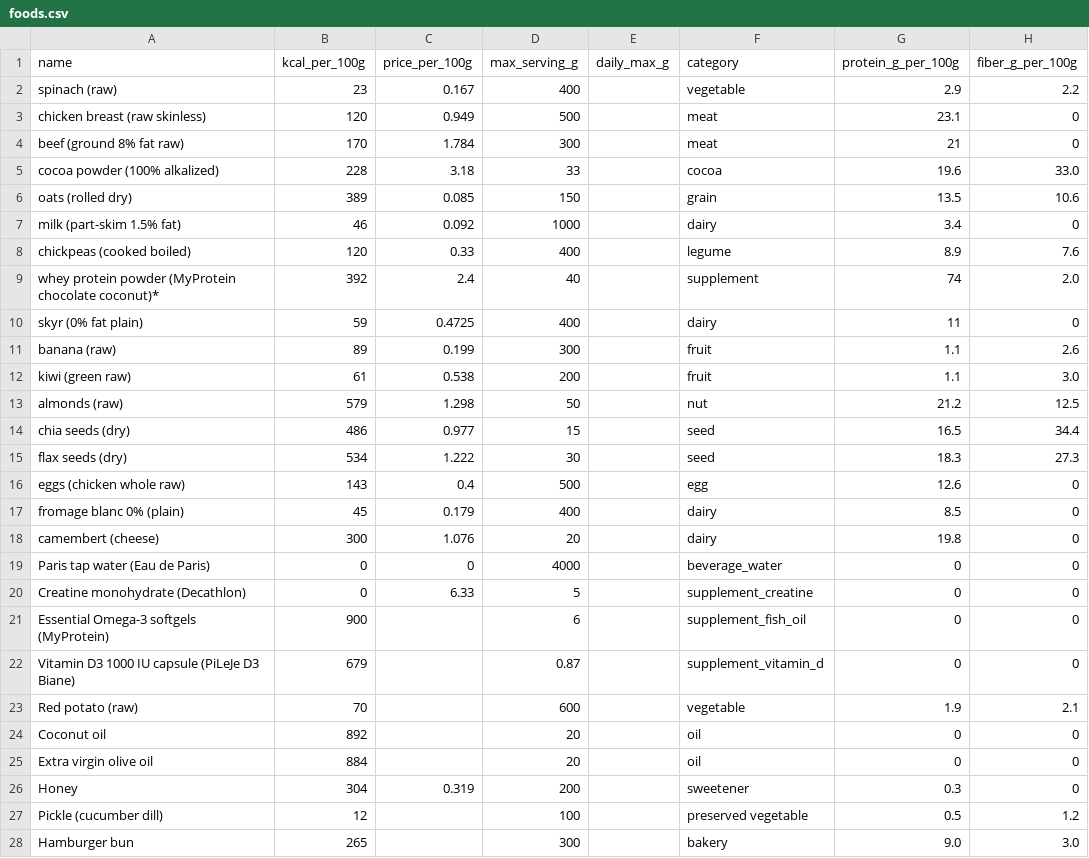
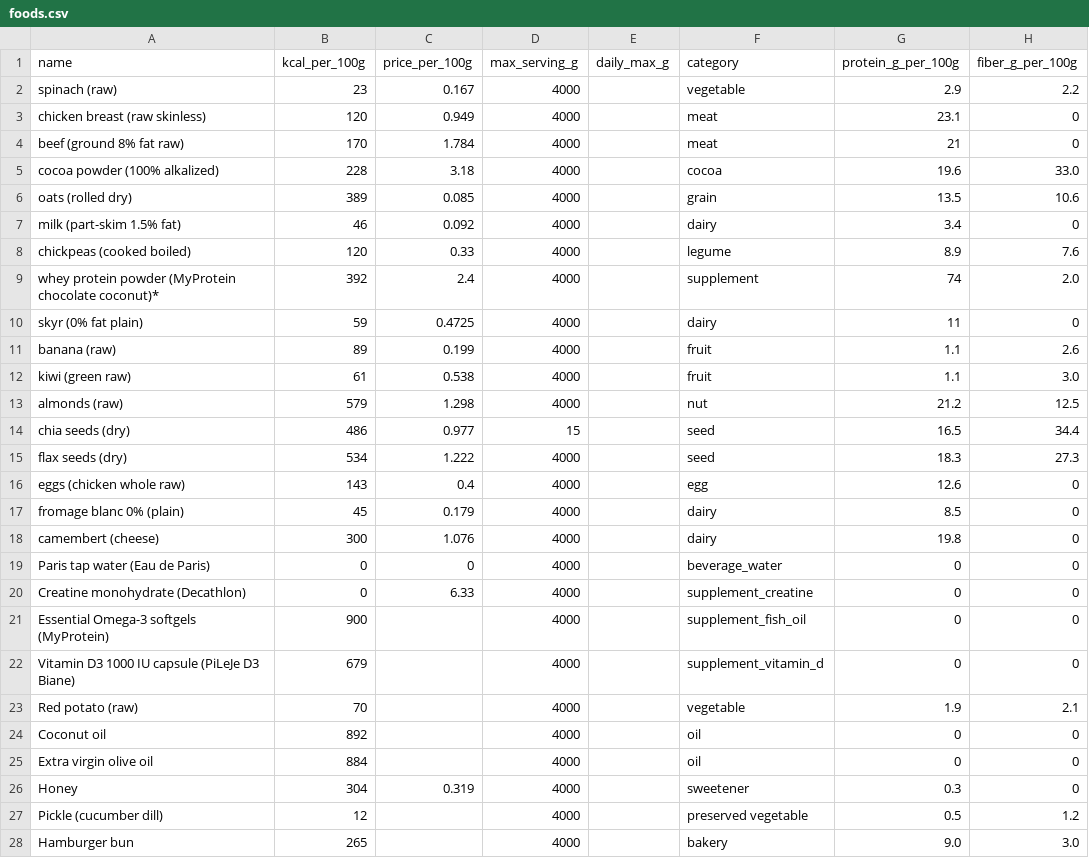
Before and after one commit to YoussefTrabelsi1/nutrition-planner, a CSV file: data/foods.csv, drawn as a sheet; only a part is shown; the diff covers the shown part only; the diff names each change by its address in the sheet, - before the commit and + after, or states it on an @@ line.

Commit message:
limitess

```diff
--- a/data/foods.csv
+++ b/data/foods.csv
-D2 (max_serving_g): 400
+D2 (max_serving_g): 4000
-D3 (max_serving_g): 500
+D3 (max_serving_g): 4000
-D4 (max_serving_g): 300
+D4 (max_serving_g): 4000
-D5 (max_serving_g): 33
+D5 (max_serving_g): 4000
-D6 (max_serving_g): 150
+D6 (max_serving_g): 4000
-D7 (max_serving_g): 1000
+D7 (max_serving_g): 4000
-D8 (max_serving_g): 400
+D8 (max_serving_g): 4000
-D9 (max_serving_g): 40
+D9 (max_serving_g): 4000
-D10 (max_serving_g): 400
+D10 (max_serving_g): 4000
-D11 (max_serving_g): 300
+D11 (max_serving_g): 4000
-D12 (max_serving_g): 200
+D12 (max_serving_g): 4000
-D13 (max_serving_g): 50
+D13 (max_serving_g): 4000
-D15 (max_serving_g): 30
+D15 (max_serving_g): 4000
-D16 (max_serving_g): 500
+D16 (max_serving_g): 4000
-D17 (max_serving_g): 400
+D17 (max_serving_g): 4000
-D18 (max_serving_g): 20
+D18 (max_serving_g): 4000
-D20 (max_serving_g): 5
+D20 (max_serving_g): 4000
-D21 (max_serving_g): 6
+D21 (max_serving_g): 4000
-D22 (max_serving_g): 0.87
+D22 (max_serving_g): 4000
-D23 (max_serving_g): 600
+D23 (max_serving_g): 4000
-D24:D25 (max_serving_g): 20
+D24:D25 (max_serving_g): 4000
-D26 (max_serving_g): 200
+D26 (max_serving_g): 4000
-D27 (max_serving_g): 100
+D27 (max_serving_g): 4000
-D28 (max_serving_g): 300
+D28 (max_serving_g): 4000
```
Also changed, not shown: 19 edited cells elsewhere in this file.
